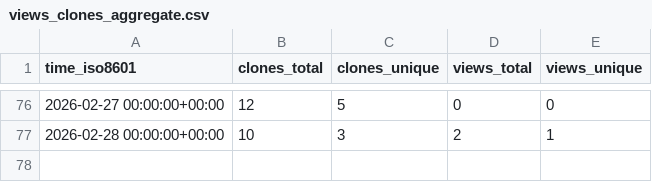
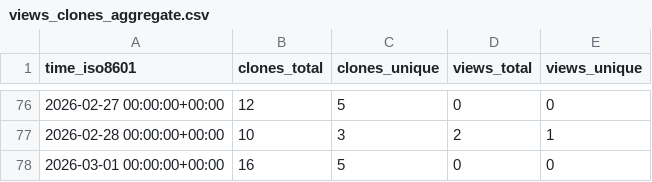
Before and after one commit to sunnchioo/FlyHE, a CSV file: sunnchioo/FlyHE/ghrs-data/views_clones_aggregate.csv, drawn as a sheet; only a part is shown, gaps mark what is left out; the diff names each change by its address in the sheet, - before the commit and + after, or states it on an @@ line.

```diff
--- a/sunnchioo/FlyHE/ghrs-data/views_clones_aggregate.csv
+++ b/sunnchioo/FlyHE/ghrs-data/views_clones_aggregate.csv
+row 78: 2026-03-01 00:00:00+00:00 | 16 | 5 | 0 | 0
```
Also changed, not shown: 1 other file.
